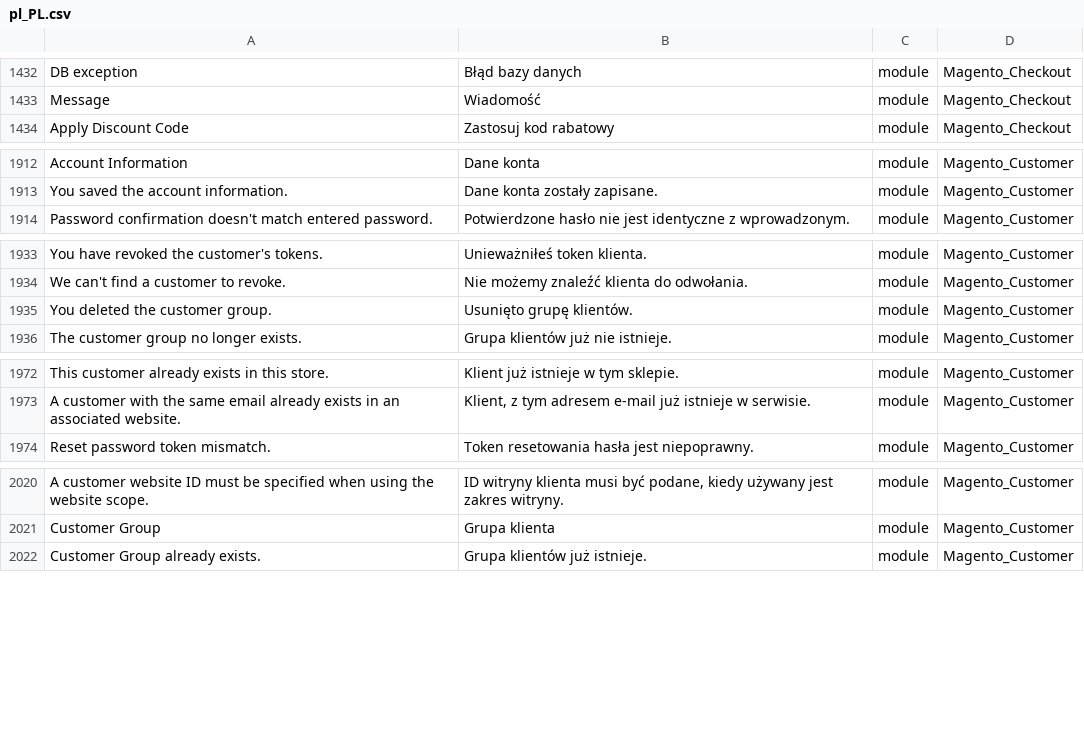
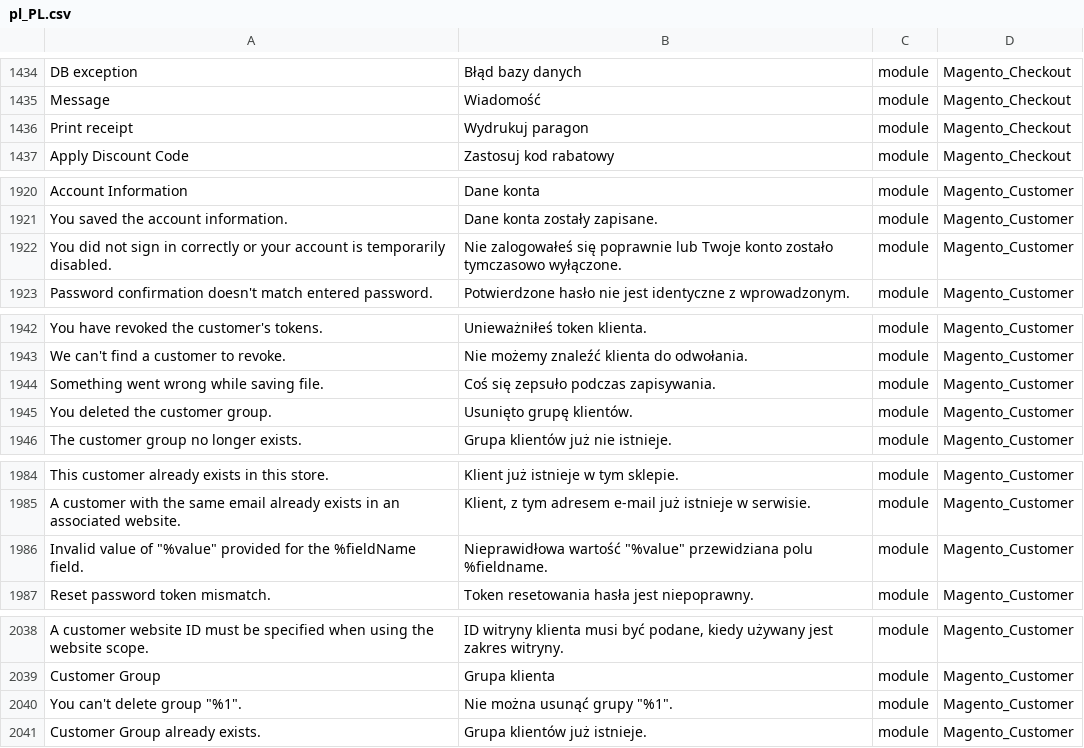
Before and after one commit to Magento2Translations/language_pl_pl, a CSV file: pl_PL.csv, drawn as a sheet; only a part is shown, gaps mark what is left out; the diff covers the shown part only; the diff names each change by its address in the sheet, - before the commit and + after, or states it on an @@ line.

```diff
--- a/pl_PL.csv
+++ b/pl_PL.csv
+row 1436: Print receipt | Wydrukuj paragon | module | Magento_Checkout
+row 1922: You did not sign in correctly or your account is temporarily disabled. | Nie zalogowałeś się poprawnie lub Twoje konto zostało tymczasowo wyłączone. | module | Magento_Customer
+row 1944: Something went wrong while saving file. | Coś się zepsuło podczas zapisywania. | module | Magento_Customer
+row 1986: Invalid value of "%value" provided for the %fieldName field. | Nieprawidłowa wartość "%value" przewidziana polu %fieldname. | module | Magento_Customer
+row 2040: You can't delete group "%1". | Nie można usunąć grupy "%1". | module | Magento_Customer
```
Also changed, not shown: 34 added rows and 1 edited cell elsewhere in this file, 2 other files.
